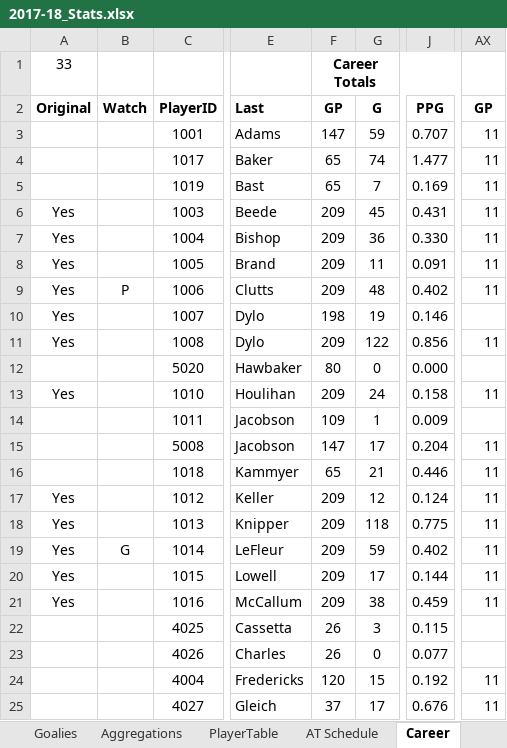
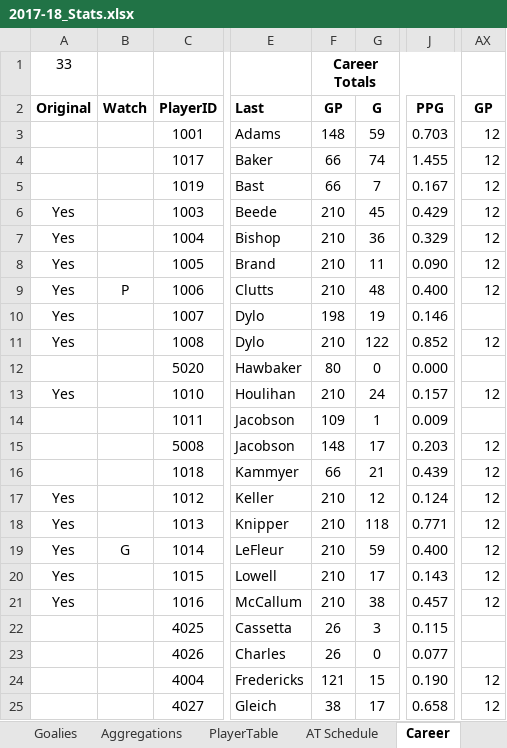
Before and after one commit to THansenite/DMAH5, an Excel workbook: 2017-18_Stats.xlsx, sheet Career, drawn as a sheet; only a part is shown, gaps mark what is left out; values as stored, in another font and other column widths than the file's, no borders; conditional formats not drawn; the diff covers the shown part only; the diff names each change by its address in the sheet, - before the commit and + after, or states it on an @@ line.

```diff
--- a/2017-18_Stats.xlsx (sheet Career)
+++ b/2017-18_Stats.xlsx (sheet Career)
-F3: 147
+F3: 148
-J3: 0.707
+J3: 0.703
-AX3:AX9: 11
+AX3:AX9: 12
-F4:F5: 65
+F4:F5: 66
-J4: 1.477
+J4: 1.455
-J5: 0.169
+J5: 0.167
-F6:F9: 209
+F6:F9: 210
-J6: 0.431
+J6: 0.429
-J7: 0.330
+J7: 0.329
-J8: 0.091
+J8: 0.090
-J9: 0.402
+J9: 0.400
-F11: 209
+F11: 210
-J11: 0.856
+J11: 0.852
-AX11: 11
+AX11: 12
-F13: 209
+F13: 210
-J13: 0.158
+J13: 0.157
-AX13: 11
+AX13: 12
-F15: 147
+F15: 148
-J15: 0.204
+J15: 0.203
-AX15:AX21: 11
+AX15:AX21: 12
-F16: 65
+F16: 66
-J16: 0.446
+J16: 0.439
-F17:F21: 209
+F17:F21: 210
-J18: 0.775
+J18: 0.771
-J19: 0.402
+J19: 0.400
-J20: 0.144
+J20: 0.143
-J21: 0.459
+J21: 0.457
-F24: 120
+F24: 121
-J24: 0.192
+J24: 0.190
-AX24:AX25: 11
+AX24:AX25: 12
-F25: 37
+F25: 38
-J25: 0.676
+J25: 0.658
```
Also changed, not shown: 262 edited cells elsewhere in this sheet, sheet Goalies, sheet Standings, sheet GameStats, sheet Aggregations, sheet CareerGoalie, formulas that keep their value, 2 other files.
